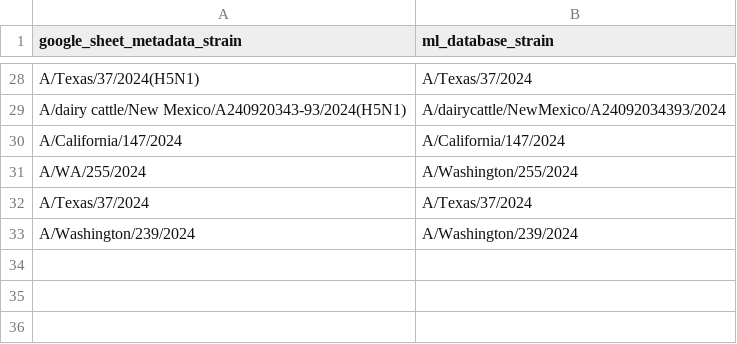
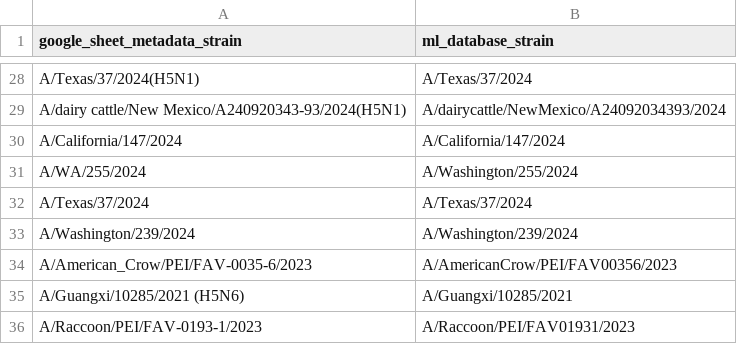
Before and after one commit to moncla-lab/nextstrain-ceirr, a TSV file: maintenance_data/strain_crossref.tsv, drawn as a sheet; only a part is shown, gaps mark what is left out; the diff names each change by its address in the sheet, - before the commit and + after, or states it on an @@ line.

Commit message:
Adding in matched strains

```diff
--- a/maintenance_data/strain_crossref.tsv
+++ b/maintenance_data/strain_crossref.tsv
+row 34: A/American_Crow/PEI/FAV-0035-6/2023 | A/AmericanCrow/PEI/FAV00356/2023
+row 35: A/Guangxi/10285/2021 (H5N6) | A/Guangxi/10285/2021
+row 36: A/Raccoon/PEI/FAV-0193-1/2023 | A/Raccoon/PEI/FAV01931/2023
```
